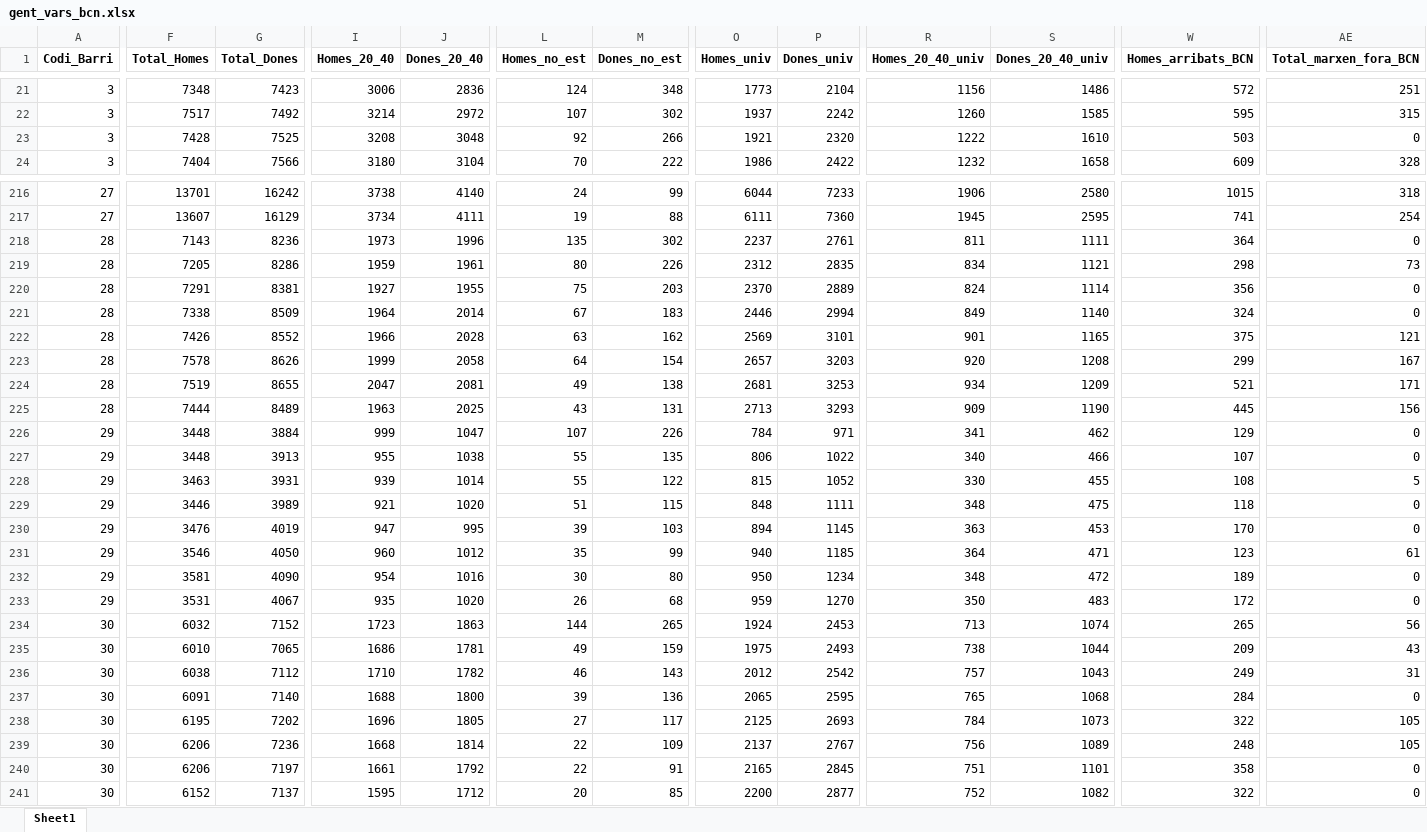
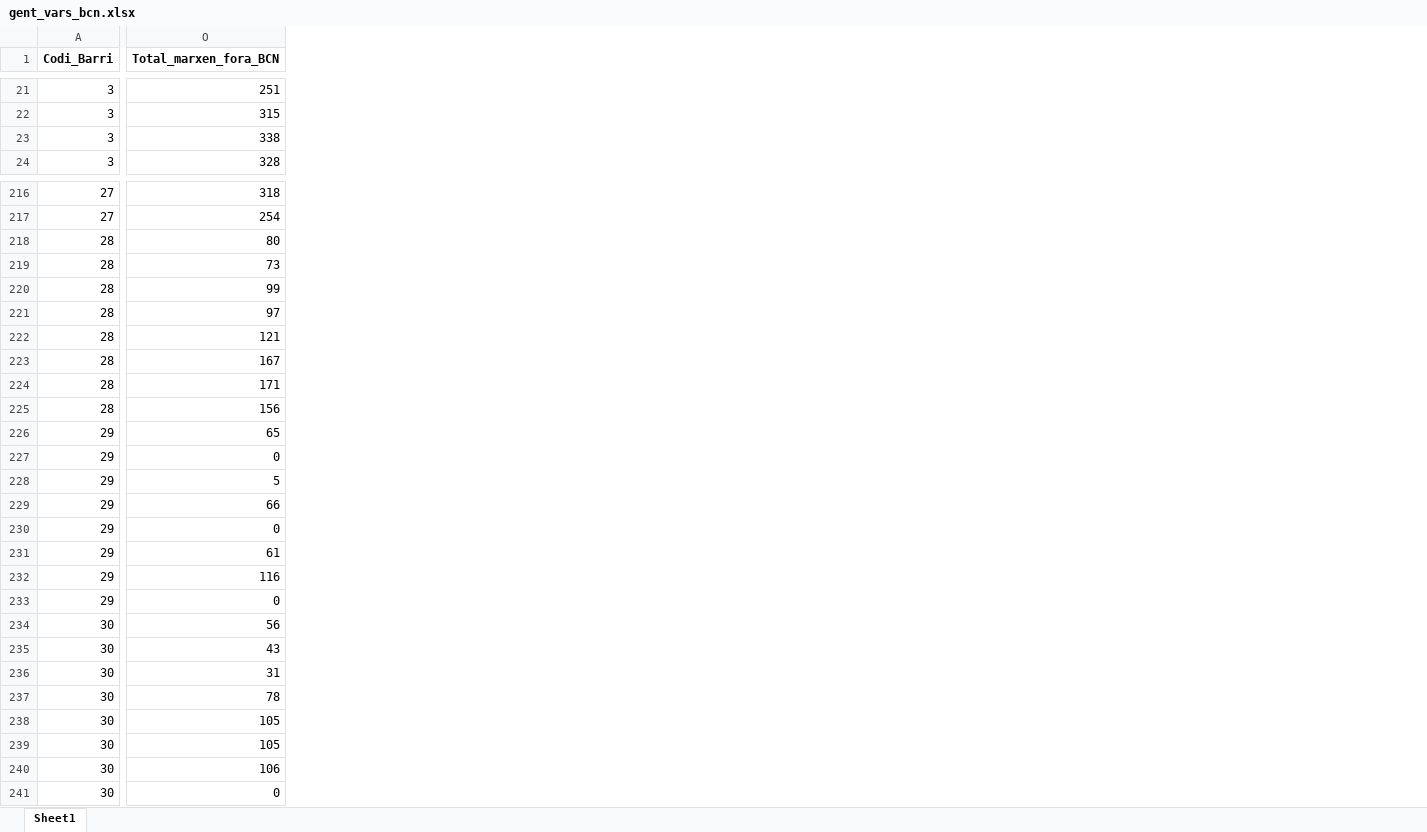
Before and after one commit to jherencia0488/TFM_turistificacioBCN, an Excel workbook: Data_cleaning/def_dataset/gent_vars_bcn.xlsx, sheet Sheet1, drawn as a sheet; only a part is shown, gaps mark what is left out; values as stored, in another font and other column widths than the file's, no borders; removed rows and columns are numbered as before the commit, all else as after; the diff covers the shown part only; the diff names each change by its address in the sheet, - before the commit and + after, or states it on an @@ line.

```diff
--- a/Data_cleaning/def_dataset/gent_vars_bcn.xlsx (sheet Sheet1)
+++ b/Data_cleaning/def_dataset/gent_vars_bcn.xlsx (sheet Sheet1)
-column F (Total_Homes), rows 21-24: 7348 | 7517 | 7428 | 7404; rows 216-241: 13701 | 13607 | 7143 | 7205 | 7291 | 7338 | 7426 | 7578 | 7519 | 7444 | 3448 | 3448 | 3463 | 3446 | 3476 | 3546 | 3581 | 3531 | 6032 | 6010 | 6038 | 6091 | 6195 | 6206 | 6206 | 6152
-column G (Total_Dones), rows 21-24: 7423 | 7492 | 7525 | 7566; rows 216-241: 16242 | 16129 | 8236 | 8286 | 8381 | 8509 | 8552 | 8626 | 8655 | 8489 | 3884 | 3913 | 3931 | 3989 | 4019 | 4050 | 4090 | 4067 | 7152 | 7065 | 7112 | 7140 | 7202 | 7236 | 7197 | 7137
-column I (Homes_20_40), rows 21-24: 3006 | 3214 | 3208 | 3180; rows 216-241: 3738 | 3734 | 1973 | 1959 | 1927 | 1964 | 1966 | 1999 | 2047 | 1963 | 999 | 955 | 939 | 921 | 947 | 960 | 954 | 935 | 1723 | 1686 | 1710 | 1688 | 1696 | 1668 | 1661 | 1595
-column J (Dones_20_40), rows 21-24: 2836 | 2972 | 3048 | 3104; rows 216-241: 4140 | 4111 | 1996 | 1961 | 1955 | 2014 | 2028 | 2058 | 2081 | 2025 | 1047 | 1038 | 1014 | 1020 | 995 | 1012 | 1016 | 1020 | 1863 | 1781 | 1782 | 1800 | 1805 | 1814 | 1792 | 1712
-column L (Homes_no_est), rows 21-24: 124 | 107 | 92 | 70; rows 216-241: 24 | 19 | 135 | 80 | 75 | 67 | 63 | 64 | 49 | 43 | 107 | 55 | 55 | 51 | 39 | 35 | 30 | 26 | 144 | 49 | 46 | 39 | 27 | 22 | 22 | 20
-column M (Dones_no_est), rows 21-24: 348 | 302 | 266 | 222; rows 216-241: 99 | 88 | 302 | 226 | 203 | 183 | 162 | 154 | 138 | 131 | 226 | 135 | 122 | 115 | 103 | 99 | 80 | 68 | 265 | 159 | 143 | 136 | 117 | 109 | 91 | 85
-column O (Homes_univ), rows 21-24: 1773 | 1937 | 1921 | 1986; rows 216-241: 6044 | 6111 | 2237 | 2312 | 2370 | 2446 | 2569 | 2657 | 2681 | 2713 | 784 | 806 | 815 | 848 | 894 | 940 | 950 | 959 | 1924 | 1975 | 2012 | 2065 | 2125 | 2137 | 2165 | 2200
-column P (Dones_univ), rows 21-24: 2104 | 2242 | 2320 | 2422; rows 216-241: 7233 | 7360 | 2761 | 2835 | 2889 | 2994 | 3101 | 3203 | 3253 | 3293 | 971 | 1022 | 1052 | 1111 | 1145 | 1185 | 1234 | 1270 | 2453 | 2493 | 2542 | 2595 | 2693 | 2767 | 2845 | 2877
-column R (Homes_20_40_univ), rows 21-24: 1156 | 1260 | 1222 | 1232; rows 216-241: 1906 | 1945 | 811 | 834 | 824 | 849 | 901 | 920 | 934 | 909 | 341 | 340 | 330 | 348 | 363 | 364 | 348 | 350 | 713 | 738 | 757 | 765 | 784 | 756 | 751 | 752
-column S (Dones_20_40_univ), rows 21-24: 1486 | 1585 | 1610 | 1658; rows 216-241: 2580 | 2595 | 1111 | 1121 | 1114 | 1140 | 1165 | 1208 | 1209 | 1190 | 462 | 466 | 455 | 475 | 453 | 471 | 472 | 483 | 1074 | 1044 | 1043 | 1068 | 1073 | 1089 | 1101 | 1082
-column W (Homes_arribats_BCN), rows 21-24: 572 | 595 | 503 | 609; rows 216-241: 1015 | 741 | 364 | 298 | 356 | 324 | 375 | 299 | 521 | 445 | 129 | 107 | 108 | 118 | 170 | 123 | 189 | 172 | 265 | 209 | 249 | 284 | 322 | 248 | 358 | 322
-O23 (Total_marxen_fora_BCN): 0
+O23 (Total_marxen_fora_BCN): 338
-O218 (Total_marxen_fora_BCN): 0
+O218 (Total_marxen_fora_BCN): 80
-O220 (Total_marxen_fora_BCN): 0
+O220 (Total_marxen_fora_BCN): 99
-O221 (Total_marxen_fora_BCN): 0
+O221 (Total_marxen_fora_BCN): 97
-O226 (Total_marxen_fora_BCN): 0
+O226 (Total_marxen_fora_BCN): 65
-O229 (Total_marxen_fora_BCN): 0
+O229 (Total_marxen_fora_BCN): 66
-O232 (Total_marxen_fora_BCN): 0
+O232 (Total_marxen_fora_BCN): 116
-O237 (Total_marxen_fora_BCN): 0
+O237 (Total_marxen_fora_BCN): 78
-O240 (Total_marxen_fora_BCN): 0
+O240 (Total_marxen_fora_BCN): 106
```
Also changed, not shown: 16 removed columns and 93 edited cells elsewhere in this sheet.
